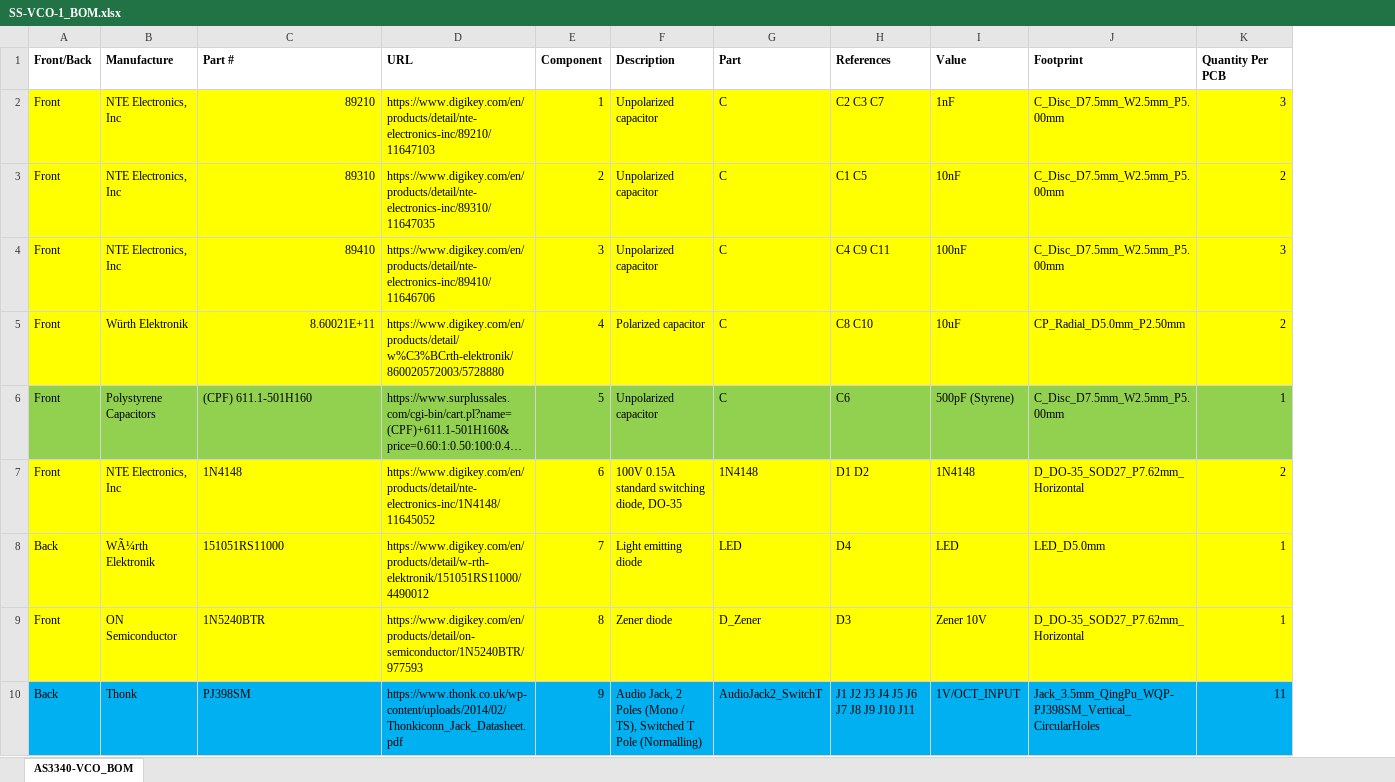
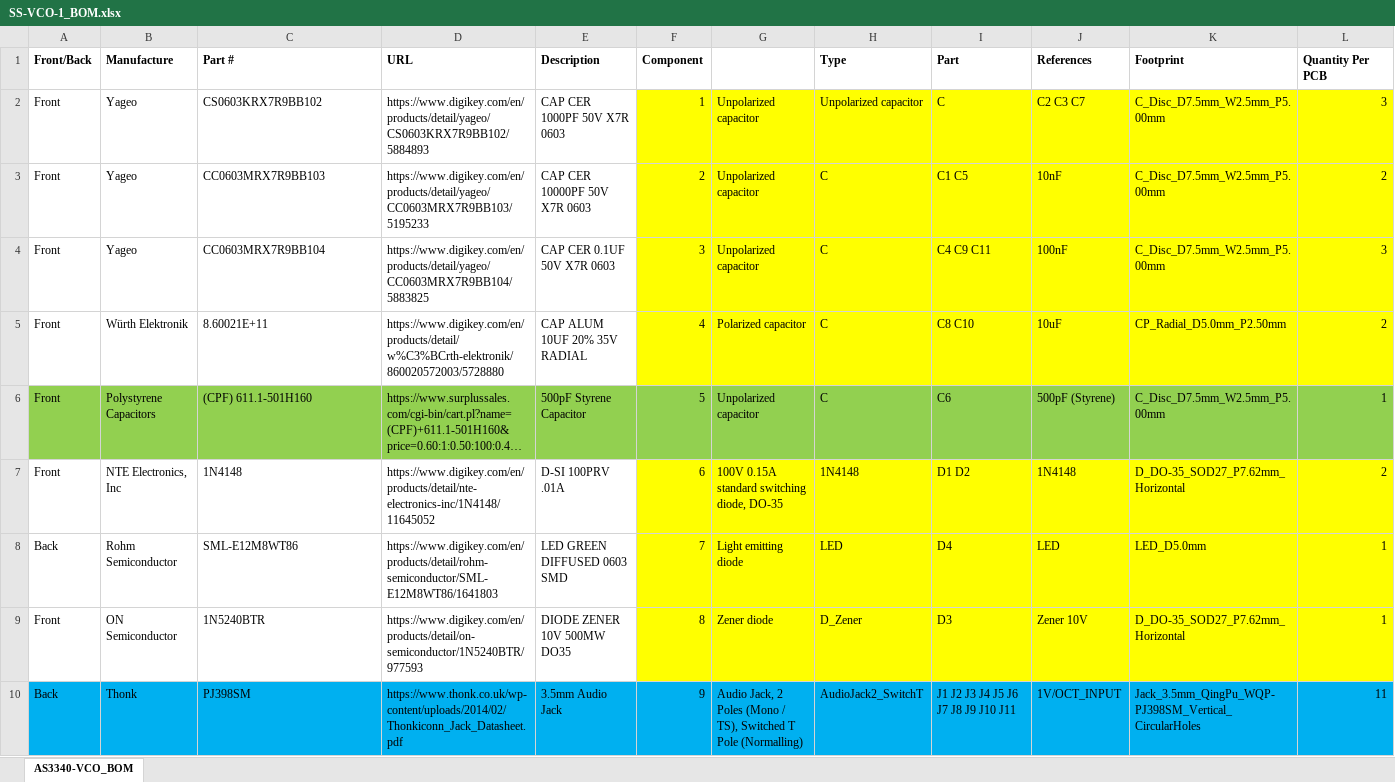
Before and after one commit to natehouk/SS-VCO-1, an Excel workbook: SS-VCO-1_BOM.xlsx, sheet AS3340-VCO_BOM, drawn as a sheet; only a part is shown; long unchanged cells end in …; values as stored, in another font and other column widths than the file's, no borders; addresses are those after the commit; the diff covers the shown part only; the diff names each change by its address in the sheet, - before the commit and + after, or states it on an @@ line.

```diff
--- a/SS-VCO-1_BOM.xlsx (sheet AS3340-VCO_BOM)
+++ b/SS-VCO-1_BOM.xlsx (sheet AS3340-VCO_BOM)
+column E (Description), rows 2-10: CAP CER 1000PF 50V X7R 0603 | CAP CER 10000PF 50V X7R 0603 | CAP CER 0.1UF 50V X7R 0603 | CAP ALUM 10UF 20% 35V RADIAL | 500pF Styrene Capacitor | D-SI 100PRV .01A | LED GREEN DIFFUSED 0603 SMD | DIODE ZENER 10V 500MW DO35 | 3.5mm Audio Jack
-G1: Description
+G1: (empty)
-H1: Part
+H1: Type
-I1: References
+I1: Part
-J1: Value
+J1: References
-A2:D5 fill: #FFFF00
+A2:D5 fill: none
-B2:B4 (Manufacture): NTE Electronics, Inc
+B2:B4 (Manufacture): Yageo
-C2 (Part #): 89210
+C2 (Part #): CS0603KRX7R9BB102
-D2 (URL): https://www.digikey.com/en/products/detail/nte-electronics-inc/89210/11647103
+D2 (URL): https://www.digikey.com/en/products/detail/yageo/CS0603KRX7R9BB102/5884893
-H2 (Type): C
+H2 (Type): Unpolarized capacitor
-I2 (Part): C2 C3 C7
+I2 (Part): C
-J2 (References): 1nF
+J2 (References): C2 C3 C7
-C3 (Part #): 89310
+C3 (Part #): CC0603MRX7R9BB103
-D3 (URL): https://www.digikey.com/en/products/detail/nte-electronics-inc/89310/11647035
+D3 (URL): https://www.digikey.com/en/products/detail/yageo/CC0603MRX7R9BB103/5195233
-C4 (Part #): 89410
+C4 (Part #): CC0603MRX7R9BB104
-D4 (URL): https://www.digikey.com/en/products/detail/nte-electronics-inc/89410/11646706
+D4 (URL): https://www.digikey.com/en/products/detail/yageo/CC0603MRX7R9BB104/5883825
-C5 alignment: right
+C5 alignment: left
-A7:D9 fill: #FFFF00
+A7:D9 fill: none
-B8 (Manufacture): WÃ¼rth Elektronik
+B8 (Manufacture): Rohm Semiconductor
-C8 (Part #): 151051RS11000
+C8 (Part #): SML-E12M8WT86
-D8 (URL): https://www.digikey.com/en/products/detail/w-rth-elektronik/151051RS11000/4490012
+D8 (URL): https://www.digikey.com/en/products/detail/rohm-semiconductor/SML-E12M8WT86/1641803
```
Also changed, not shown: 59 edited cells and cell formats elsewhere in this sheet, 25 other files.
